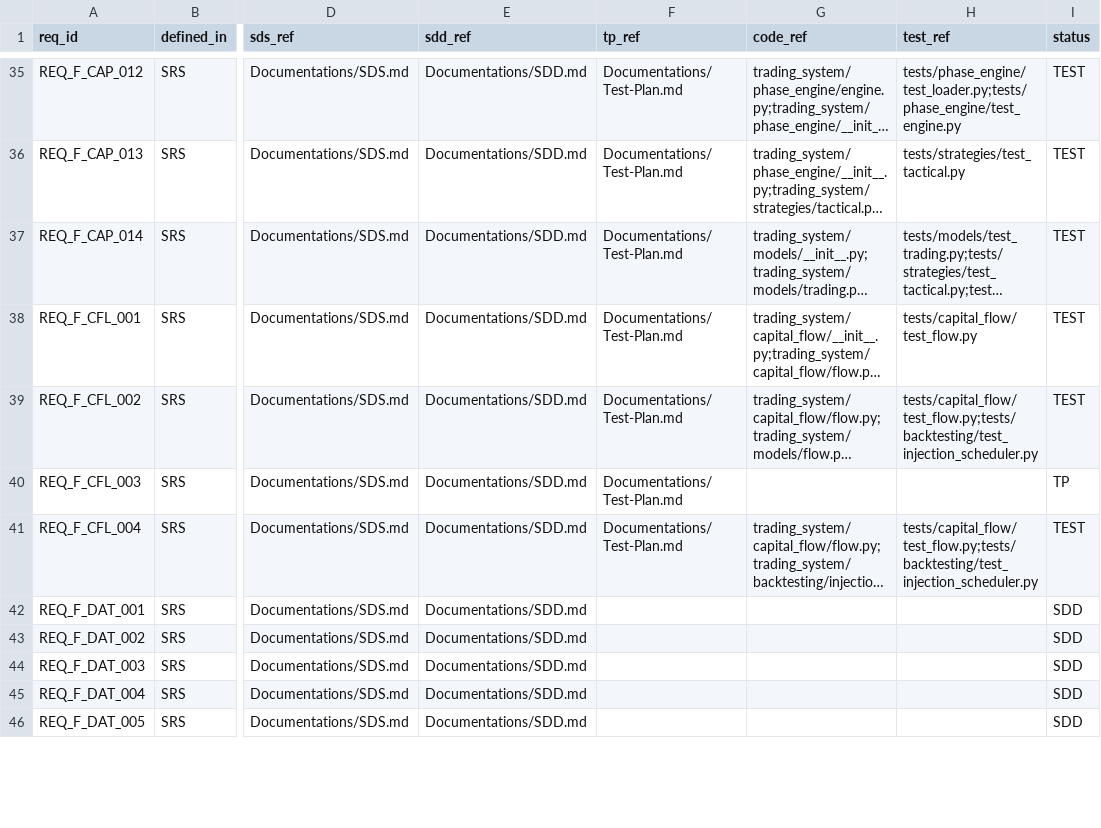
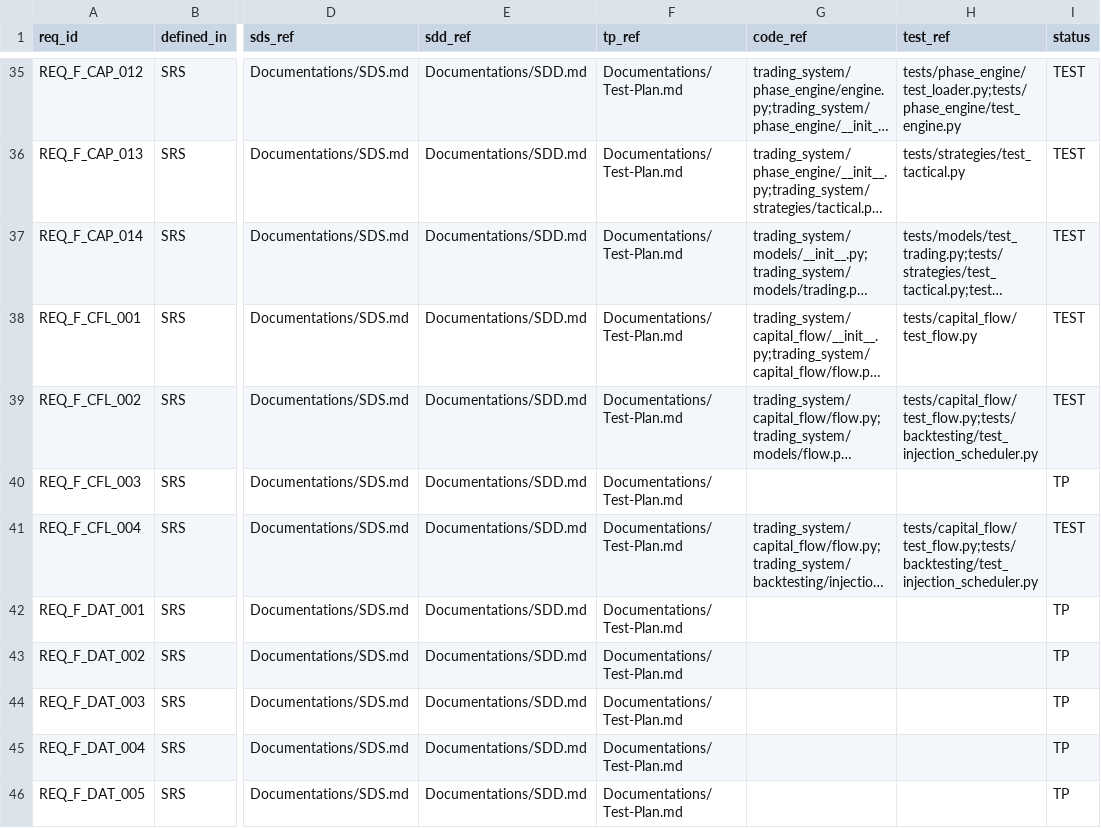
Before and after one commit to lfazio/trading-bot, a CSV file: docs/traceability.csv, drawn as a sheet; only a part is shown, gaps mark what is left out; long unchanged cells end in …; the diff covers the shown part only; the diff names each change by its address in the sheet, - before the commit and + after, or states it on an @@ line.

```diff
--- a/docs/traceability.csv
+++ b/docs/traceability.csv
-F42:F46 (tp_ref): (empty)
+F42:F46 (tp_ref): Documentations/Test-Plan.md
-I42:I46 (status): SDD
+I42:I46 (status): TP
```
Also changed, not shown: 28 edited cells elsewhere in this file.
